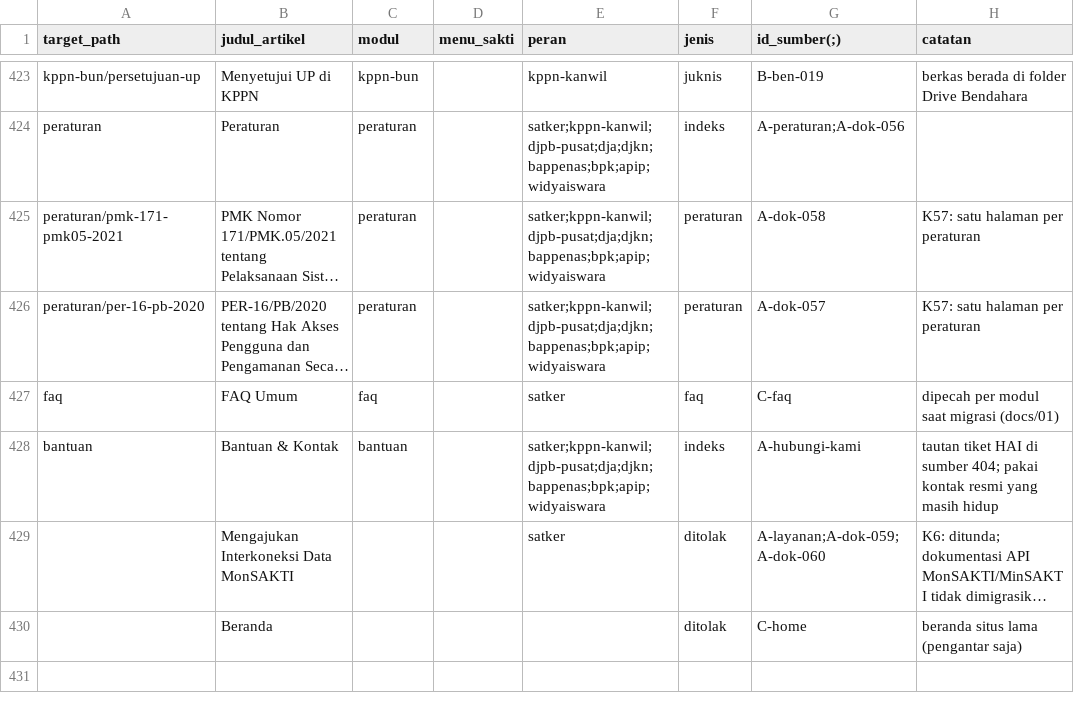
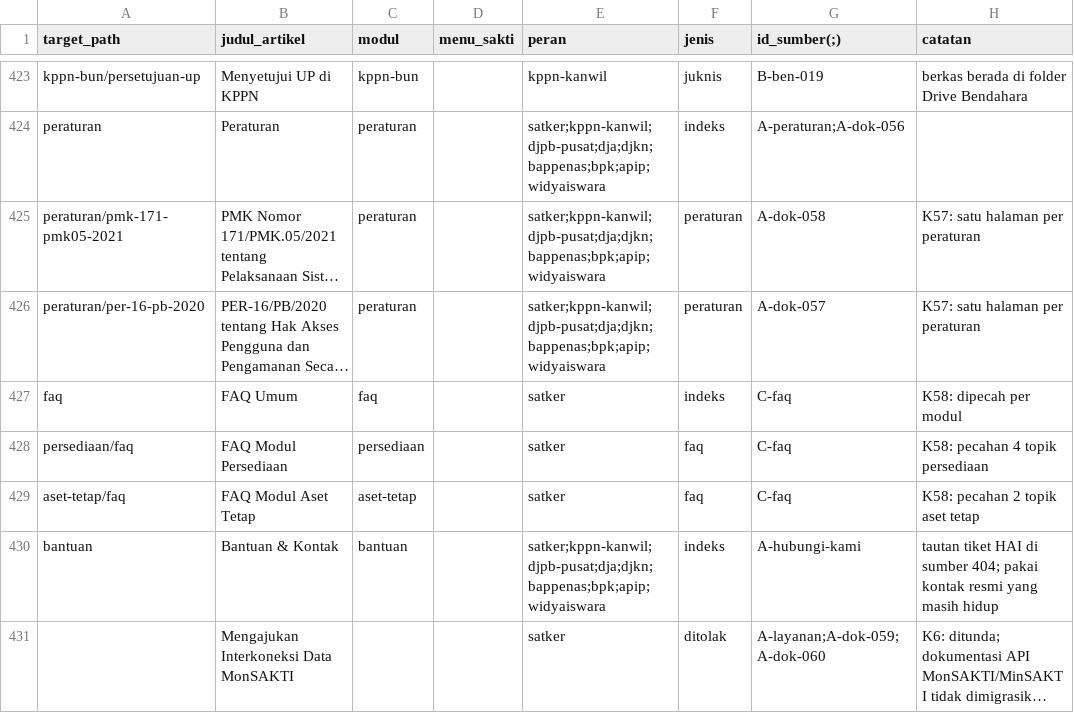
Before and after one commit to afdaliable/docs-sakti, a CSV file: sources/peta-konten.csv, drawn as a sheet; only a part is shown, gaps mark what is left out; the shorter side is filled out with more unchanged rows; long unchanged cells end in …; the diff names each change by its address in the sheet, - before the commit and + after, or states it on an @@ line.

Commit message:
chore(faq): mark sources as drafted and sync content map

```diff
--- a/sources/peta-konten.csv
+++ b/sources/peta-konten.csv
-F427 (jenis): faq
+F427 (jenis): indeks
-H427 (catatan): dipecah per modul saat migrasi (docs/01)
+H427 (catatan): K58: dipecah per modul
+row 428: persediaan/faq | FAQ Modul Persediaan | persediaan |  | satker | faq | C-faq | K58: pecahan 4 topik persediaan
+row 429: aset-tetap/faq | FAQ Modul Aset Tetap | aset-tetap |  | satker | faq | C-faq | K58: pecahan 2 topik aset tetap
```
Also changed, not shown: 2 other files.
